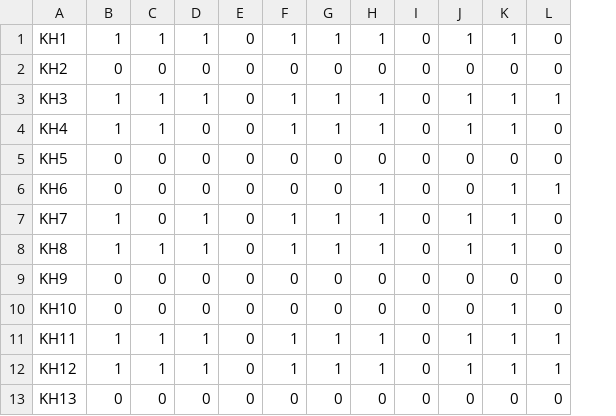
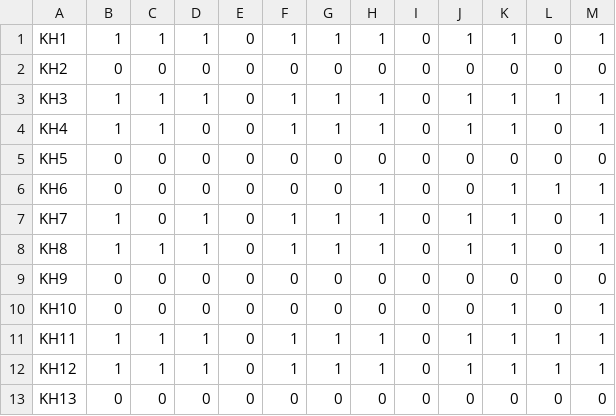
Before and after one commit to chingchen0518/Database-Project1122, a CSV file: 資料集/Equipment.csv, drawn as a sheet; only a part is shown; the diff names each change by its address in the sheet, - before the commit and + after, or states it on an @@ line.

```diff
--- a/資料集/Equipment.csv
+++ b/資料集/Equipment.csv
+column M, rows 1-13: 1 | 0 | 1 | 1 | 0 | 1 | 1 | 1 | 0 | 1 | 1 | 1 | 0
```
Also changed, not shown: 資料集/House.csv, 5 other files.
